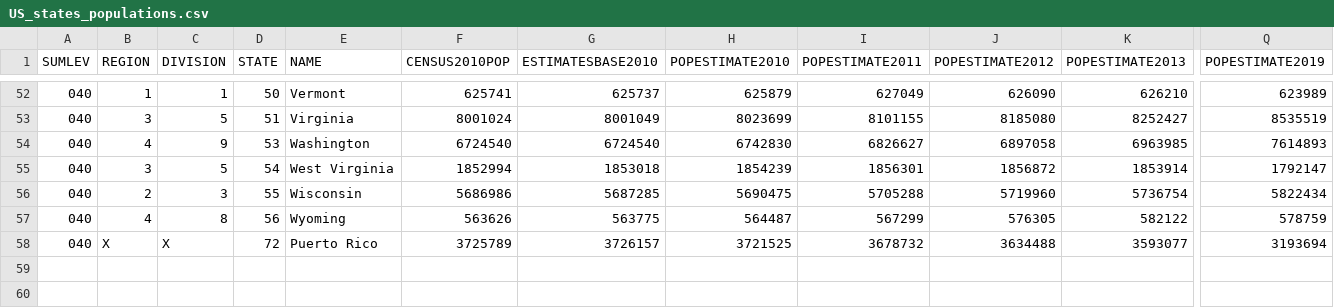
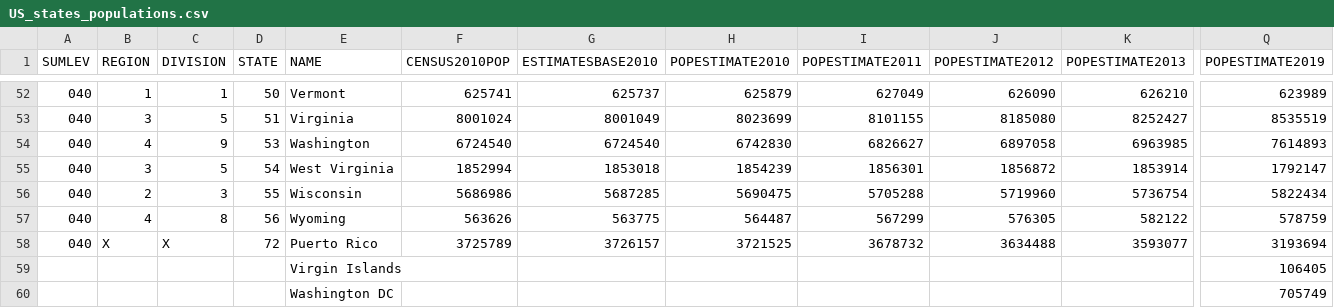
Before and after one commit to cognizant-ai-labs/covid-xprize, a CSV file: covid_xprize/examples/predictors/lstm/data/US_states_populations.csv, drawn as a sheet; only a part is shown, gaps mark what is left out; rows hold the shown columns only; the diff names each change by its address in the sheet, - before the commit and + after, or states it on an @@ line.

Commit message:
#159 Add population estimates for regions Washington DC and Virgin Islands

```diff
--- a/covid_xprize/examples/predictors/lstm/data/US_states_populations.csv
+++ b/covid_xprize/examples/predictors/lstm/data/US_states_populations.csv
+row 59:  |  |  |  | Virgin Islands |  |  |  |  |  |  | 106405
+row 60:  |  |  |  | Washington DC |  |  |  |  |  |  | 705749
```
